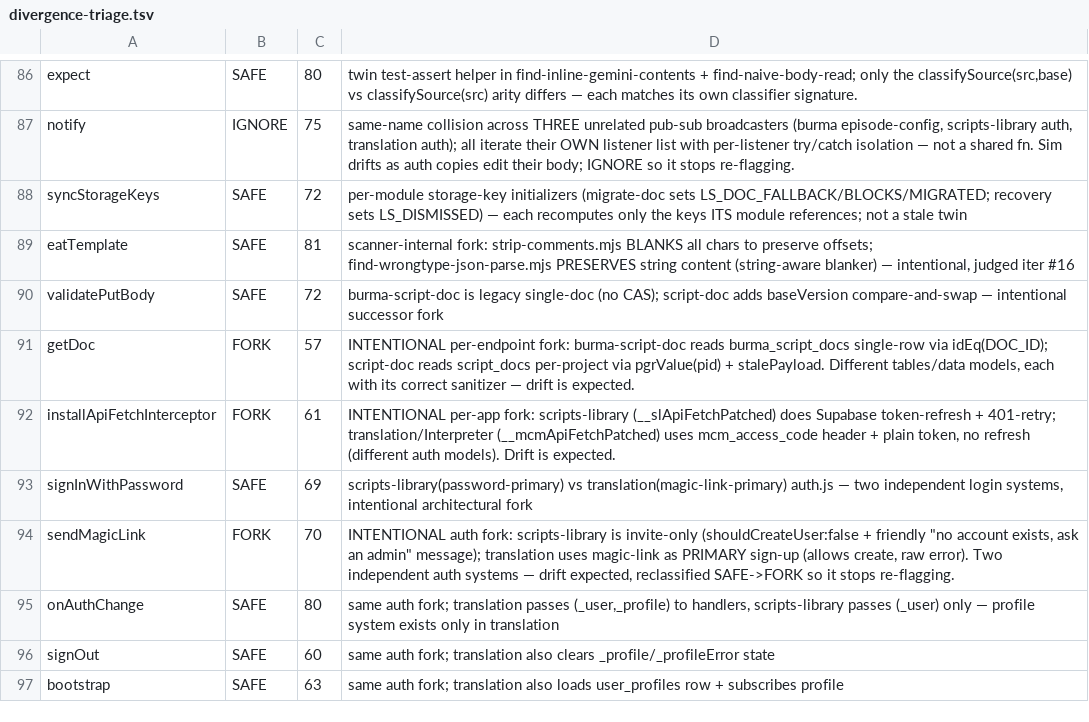
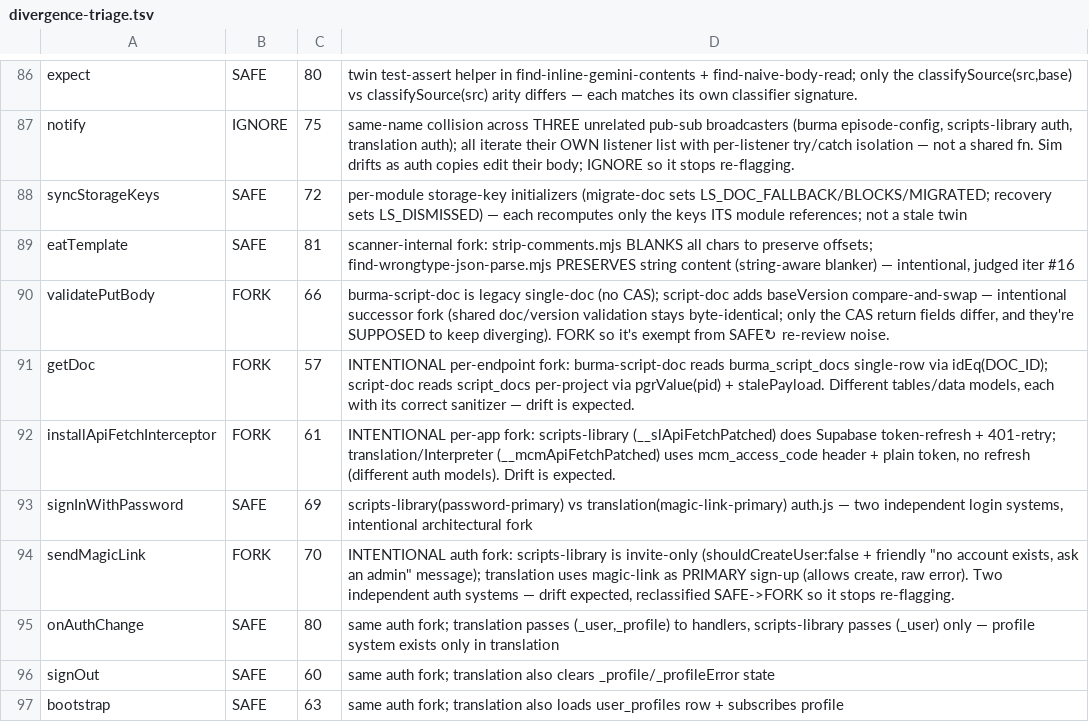
Before and after one commit to parleypott/mycoldmars-, a TSV file: scripts/divergence-triage.tsv, drawn as a sheet; only a part is shown, gaps mark what is left out.

Commit message:
chore(verifier): reclassify validatePutBody divergence SAFE->FORK
The shared doc/version validation in api/burma-script-doc.js and api/script-doc.js
is byte-identical; script-doc.js only ADDS compare-and-swap return fields
(baseVersion/force) that the legacy single-doc endpoint doesn't have. That's an
intentional successor fork, not drift. As script-doc.js keeps gaining CAS features
the overlap will keep shrinking (72%->66% this pass), which re-flagged it SAFE-drifted
every iteration. FORK exempts it from that re-review noise. diff-divergent-fn.sh
--scan 2 --new is back to 0-need-a-look.

```diff
--- a/scripts/divergence-triage.tsv
+++ b/scripts/divergence-triage.tsv
@@ -89,3 +89,3 @@ syncStorageKeys	SAFE	72	per-module storage-key initializers (migrate-doc sets LS
 eatTemplate	SAFE	81	scanner-internal fork: strip-comments.mjs BLANKS all chars to preserve offsets; find-wrongtype-json-parse.mjs PRESERVES string content (string-aware blanker) — intentional, judged iter #16
-validatePutBody	SAFE	72	burma-script-doc is legacy single-doc (no CAS); script-doc adds baseVersion compare-and-swap — intentional successor fork
+validatePutBody	FORK	66	burma-script-doc is legacy single-doc (no CAS); script-doc adds baseVersion compare-and-swap — intentional successor fork (shared doc/version validation stays byte-identical; only the CAS return fields differ, and they're SUPPOSED to keep diverging). FORK so it's exempt from SAFE↻ re-review noise.
 getDoc	FORK	57	INTENTIONAL per-endpoint fork: burma-script-doc reads burma_script_docs single-row via idEq(DOC_ID); script-doc reads script_docs per-project via pgrValue(pid) + stalePayload. Different tables/data models, each with its correct sanitizer — drift is expected.
```
